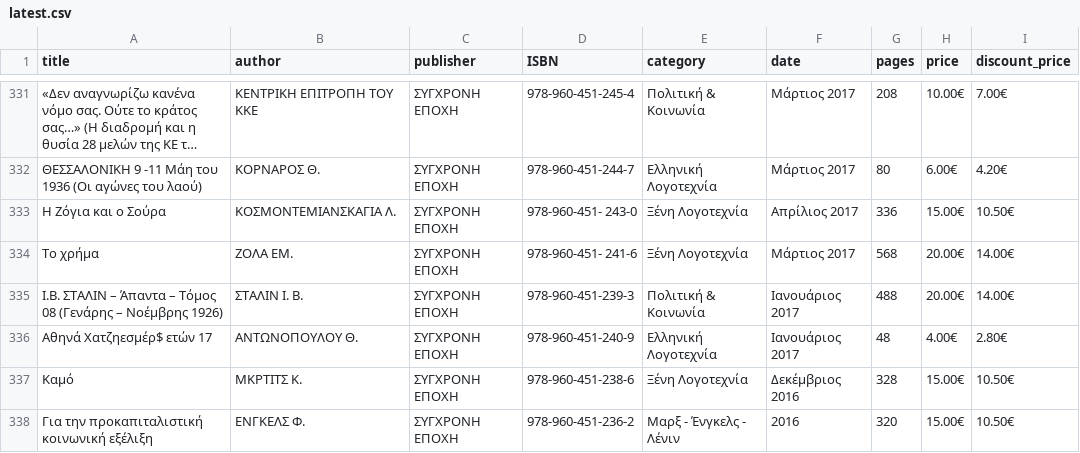
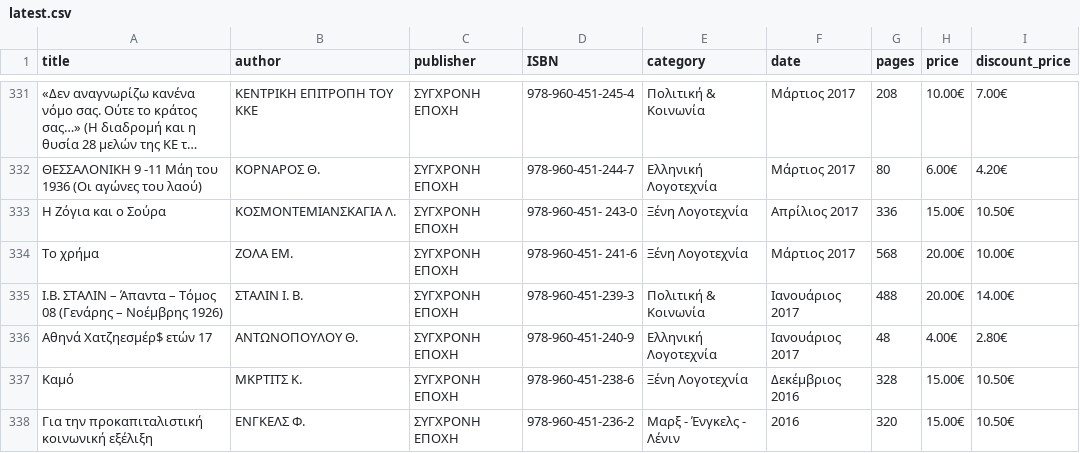
Before and after one commit to AppTesterMC/sep-books-catalog, a CSV file: data/latest.csv, drawn as a sheet; only a part is shown, gaps mark what is left out; long unchanged cells end in …; the diff covers the shown part only; the diff names each change by its address in the sheet, - before the commit and + after, or states it on an @@ line.

```diff
--- a/data/latest.csv
+++ b/data/latest.csv
-I334 (discount_price): 14.00€
+I334 (discount_price): 10.00€
```
Also changed, not shown: 30 edited cells elsewhere in this file, 2 other files.
